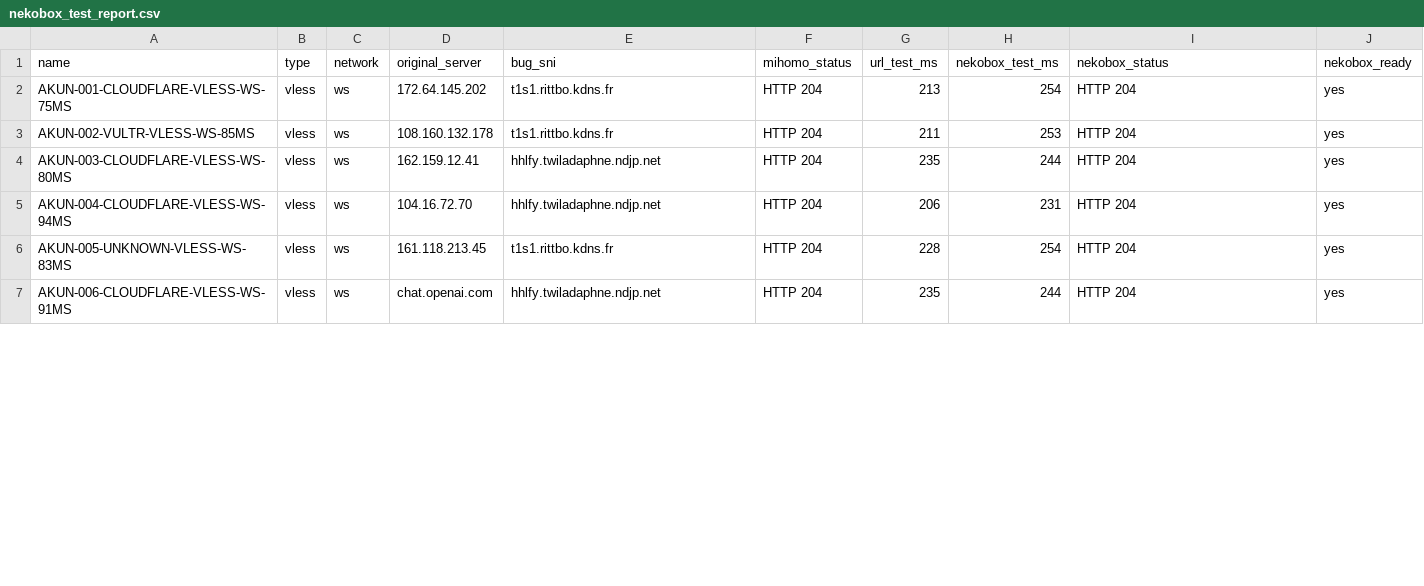
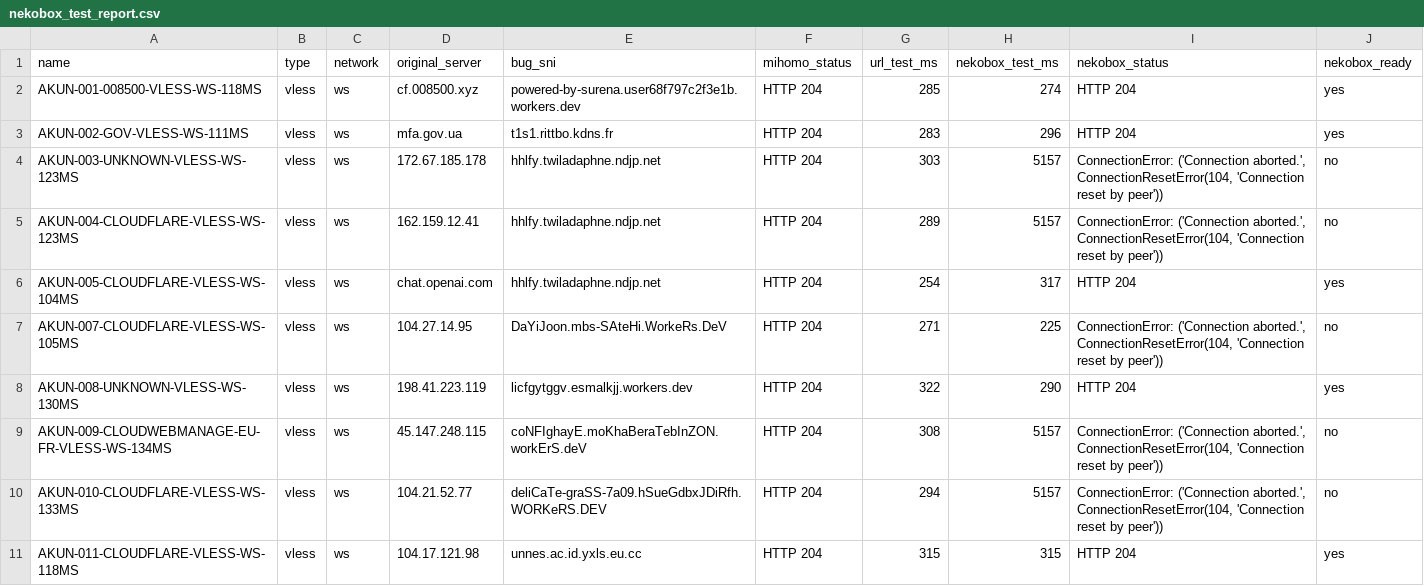
Before and after one commit to adiorany3/ConvertYAML, a CSV file: nekobox_test_report.csv, drawn as a sheet; only a part is shown; the diff covers the shown part only.

```diff
--- a/nekobox_test_report.csv
+++ b/nekobox_test_report.csv
@@ -1,7 +1,11 @@
 name,type,network,original_server,bug_sni,mihomo_status,url_test_ms,nekobox_test_ms,nekobox_status,nekobox_ready
-AKUN-001-CLOUDFLARE-VLESS-WS-75MS,vless,ws,172.64.145.202,t1s1.rittbo.kdns.fr,HTTP 204,213,254,HTTP 204,yes
-AKUN-002-VULTR-VLESS-WS-85MS,vless,ws,108.160.132.178,t1s1.rittbo.kdns.fr,HTTP 204,211,253,HTTP 204,yes
-AKUN-003-CLOUDFLARE-VLESS-WS-80MS,vless,ws,162.159.12.41,hhlfy.twiladaphne.ndjp.net,HTTP 204,235,244,HTTP 204,yes
-AKUN-004-CLOUDFLARE-VLESS-WS-94MS,vless,ws,104.16.72.70,hhlfy.twiladaphne.ndjp.net,HTTP 204,206,231,HTTP 204,yes
-AKUN-005-UNKNOWN-VLESS-WS-83MS,vless,ws,161.118.213.45,t1s1.rittbo.kdns.fr,HTTP 204,228,254,HTTP 204,yes
-AKUN-006-CLOUDFLARE-VLESS-WS-91MS,vless,ws,chat.openai.com,hhlfy.twiladaphne.ndjp.net,HTTP 204,235,244,HTTP 204,yes
+AKUN-001-008500-VLESS-WS-118MS,vless,ws,cf.008500.xyz,powered-by-surena.user68f797c2f3e1b.workers.dev,HTTP 204,285,274,HTTP 204,yes
+AKUN-002-GOV-VLESS-WS-111MS,vless,ws,mfa.gov.ua,t1s1.rittbo.kdns.fr,HTTP 204,283,296,HTTP 204,yes
+AKUN-003-UNKNOWN-VLESS-WS-123MS,vless,ws,172.67.185.178,hhlfy.twiladaphne.ndjp.net,HTTP 204,303,5157,"ConnectionError: ('Connection aborted.', ConnectionResetError(104, 'Connection reset by peer'))",no
+AKUN-004-CLOUDFLARE-VLESS-WS-123MS,vless,ws,162.159.12.41,hhlfy.twiladaphne.ndjp.net,HTTP 204,289,5157,"ConnectionError: ('Connection aborted.', ConnectionResetError(104, 'Connection reset by peer'))",no
+AKUN-005-CLOUDFLARE-VLESS-WS-104MS,vless,ws,chat.openai.com,hhlfy.twiladaphne.ndjp.net,HTTP 204,254,317,HTTP 204,yes
+AKUN-007-CLOUDFLARE-VLESS-WS-105MS,vless,ws,104.27.14.95,DaYiJoon.mbs-SAteHi.WorkeRs.DeV,HTTP 204,271,225,"ConnectionError: ('Connection aborted.', ConnectionResetError(104, 'Connection reset by peer'))",no
+AKUN-008-UNKNOWN-VLESS-WS-130MS,vless,ws,198.41.223.119,licfgytggv.esmalkjj.workers.dev,HTTP 204,322,290,HTTP 204,yes
+AKUN-009-CLOUDWEBMANAGE-EU-FR-VLESS-WS-134MS,vless,ws,45.147.248.115,coNFIghayE.moKhaBeraTebInZON.workErS.deV,HTTP 204,308,5157,"ConnectionError: ('Connection aborted.', ConnectionResetError(104, 'Connection reset by peer'))",no
+AKUN-010-CLOUDFLARE-VLESS-WS-133MS,vless,ws,104.21.52.77,deliCaTe-graSS-7a09.hSueGdbxJDiRfh.WORKeRS.DEV,HTTP 204,294,5157,"ConnectionError: ('Connection aborted.', ConnectionResetError(104, 'Connection reset by peer'))",no
+AKUN-011-CLOUDFLARE-VLESS-WS-118MS,vless,ws,104.17.121.98,unnes.ac.id.yxls.eu.cc,HTTP 204,315,315,HTTP 204,yes
```
Also changed, not shown: 3 added rows and 20 edited cells elsewhere in this file, openclash_auto_report.csv, urltest_report.csv, 10 other files.
